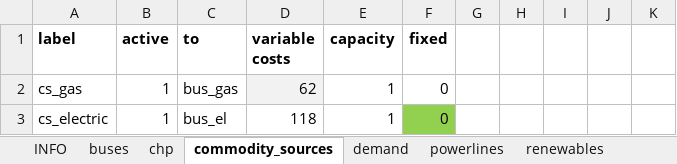
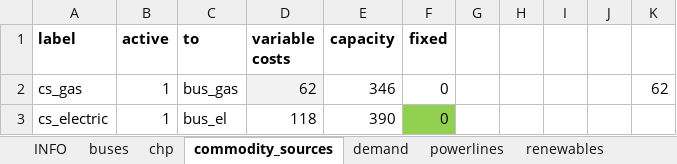
Before and after one commit to windnode/WindNODE_KWUM, an Excel workbook: windnode_kwum/scenarios/data/reference_scenario_curtailment.xlsx, sheet commodity_sources, drawn as a sheet; values as stored, in another font and other column widths than the file's, no borders; the diff names each change by its address in the sheet, - before the commit and + after, or states it on an @@ line.

Commit message:
Parameters updated. shortage costs, commodity sources capacities, transformers variable costs and fixed features.

```diff
--- a/windnode_kwum/scenarios/data/reference_scenario_curtailment.xlsx (sheet commodity_sources)
+++ b/windnode_kwum/scenarios/data/reference_scenario_curtailment.xlsx (sheet commodity_sources)
-E2 (capacity): 1
+E2 (capacity): 346
-K2: (empty)
+K2: 62
-E3 (capacity): 1
+E3 (capacity): 390
```
Also changed, not shown: sheet buses, sheet transformers.
